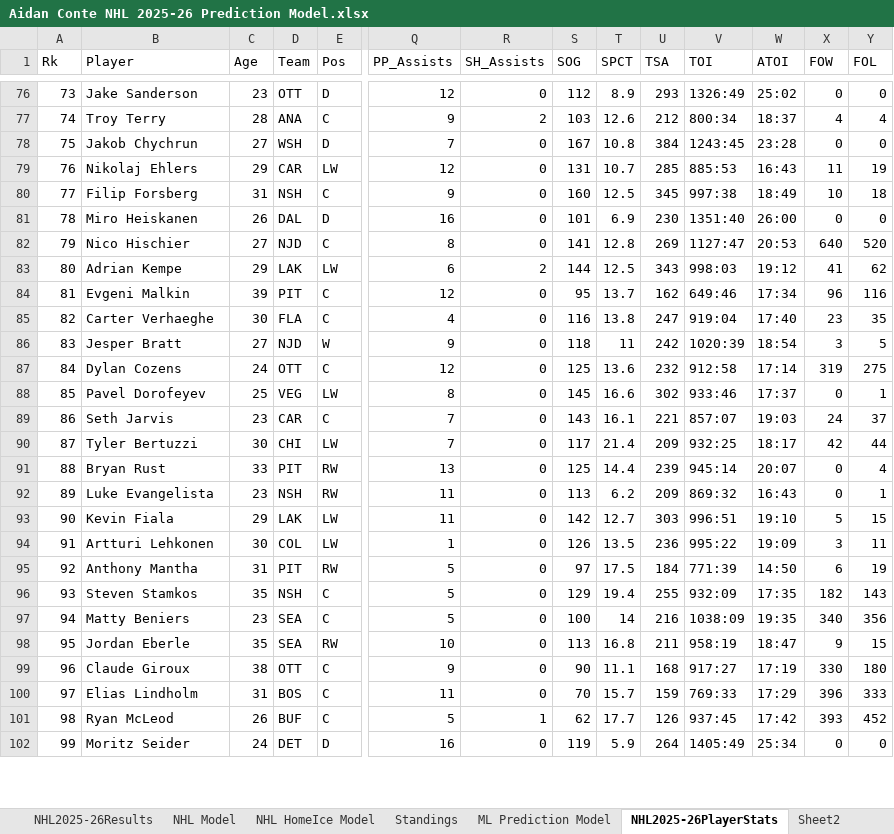
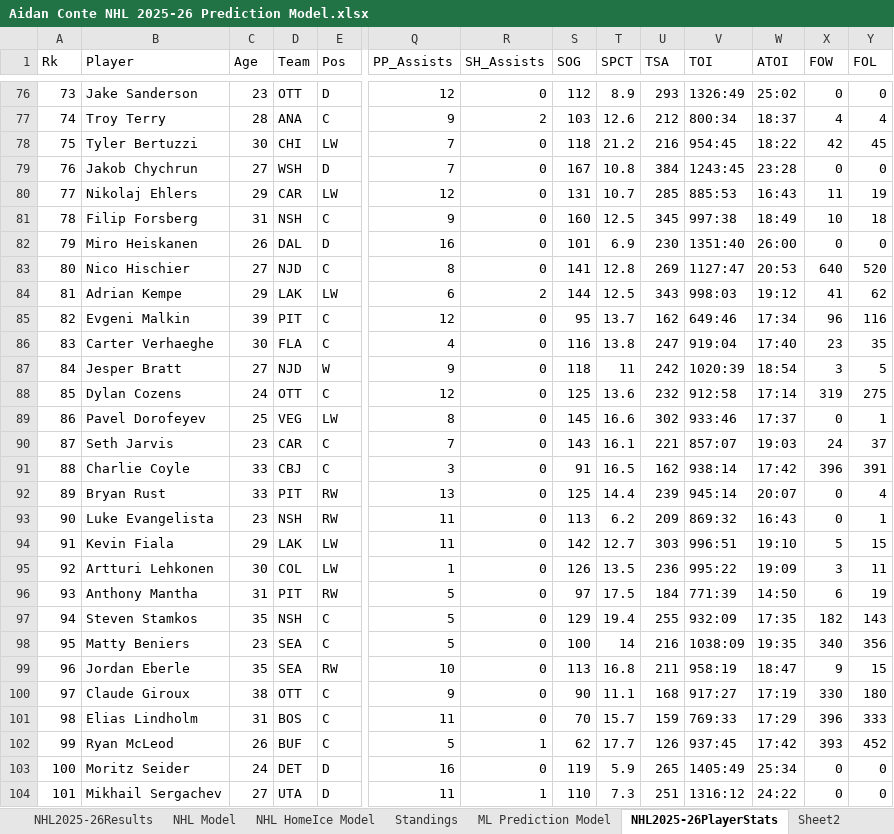
Before and after one commit to AidzNasty/NHL-Prediction-Model, an Excel workbook: Aidan Conte NHL 2025-26 Prediction Model.xlsx, sheet NHL2025-26PlayerStats, drawn as a sheet; only a part is shown, gaps mark what is left out; values as stored, in another font and other column widths than the file's, no borders; table styles not drawn; removed rows and columns are numbered as before the commit, all else as after; rows hold the shown columns only; the diff covers the shown part only; the diff names each change by its address in the sheet, - before the commit and + after, or states it on an @@ line.

```diff
--- a/Aidan Conte NHL 2025-26 Prediction Model.xlsx (sheet NHL2025-26PlayerStats)
+++ b/Aidan Conte NHL 2025-26 Prediction Model.xlsx (sheet NHL2025-26PlayerStats)
+row 78: 75 | Tyler Bertuzzi | 30 | CHI | LW | 7 | 0 | 118 | 21.2 | 216 | 954:45 | 18:22 | 42 | 45
-A79 (Rk): 75
+A79 (Rk): 76
-A80 (Rk): 76
+A80 (Rk): 77
-A81 (Rk): 77
+A81 (Rk): 78
-A82 (Rk): 78
+A82 (Rk): 79
-A83 (Rk): 79
+A83 (Rk): 80
-A84 (Rk): 80
+A84 (Rk): 81
-A85 (Rk): 81
+A85 (Rk): 82
-A86 (Rk): 82
+A86 (Rk): 83
-A87 (Rk): 83
+A87 (Rk): 84
-A88 (Rk): 84
+A88 (Rk): 85
-A89 (Rk): 85
+A89 (Rk): 86
-A90 (Rk): 86
+A90 (Rk): 87
-row 90: 87 | Tyler Bertuzzi | 30 | CHI | LW | 7 | 0 | 117 | 21.4 | 209 | 932:25 | 18:17 | 42 | 44
+row 91: 88 | Charlie Coyle | 33 | CBJ | C | 3 | 0 | 91 | 16.5 | 162 | 938:14 | 17:42 | 396 | 391
-A92 (Rk): 88
+A92 (Rk): 89
-A93 (Rk): 89
+A93 (Rk): 90
-A94 (Rk): 90
+A94 (Rk): 91
-A95 (Rk): 91
+A95 (Rk): 92
-A96 (Rk): 92
+A96 (Rk): 93
-A97 (Rk): 93
+A97 (Rk): 94
-A98 (Rk): 94
+A98 (Rk): 95
-A99 (Rk): 95
+A99 (Rk): 96
-A100 (Rk): 96
+A100 (Rk): 97
-A101 (Rk): 97
+A101 (Rk): 98
-A102 (Rk): 98
+A102 (Rk): 99
-A103 (Rk): 99
+A103 (Rk): 100
-U103 (TSA): 264
+U103 (TSA): 265
+row 104: 101 | Mikhail Sergachev | 27 | UTA | D | 11 | 1 | 110 | 7.3 | 251 | 1316:12 | 24:22 | 0 | 0
```
Also changed, not shown: 9 added rows, 11 removed rows and 392 edited cells elsewhere in this sheet, sheet NHL HomeIce Model, sheet NHL Model, sheet ML Prediction Model, sheet Standings, sheet NHL2025-26Results.
